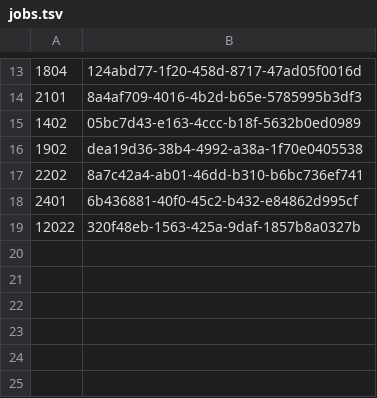
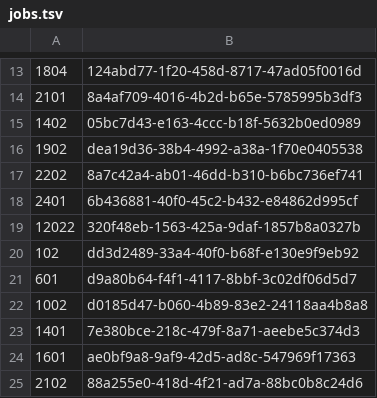
Before and after one commit to Nebrox-klink/OpShot-Studios, a TSV file: THE_GLASS/06_AI_VIDEO/motion_v001/jobs.tsv, drawn as a sheet; only a part is shown, gaps mark what is left out.

```diff
--- a/THE_GLASS/06_AI_VIDEO/motion_v001/jobs.tsv
+++ b/THE_GLASS/06_AI_VIDEO/motion_v001/jobs.tsv
@@ -19 +19,7 @@
 12022	320f48eb-1563-425a-9daf-1857b8a0327b
+102	dd3d2489-33a4-40f0-b68f-e130e9f9eb92
+601	d9a80b64-f4f1-4117-8bbf-3c02df06d5d7
+1002	d0185d47-b060-4b89-83e2-24118aa4b8a8
+1401	7e380bce-218c-479f-8a71-aeebe5c374d3
+1601	ae0bf9a8-9af9-42d5-ad8c-547969f17363
+2102	88a255e0-418d-4f21-ad7a-88bc0b8c24d6
```
Also changed, not shown: 34 other files.
